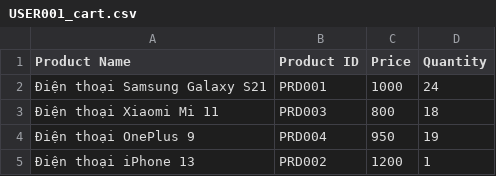
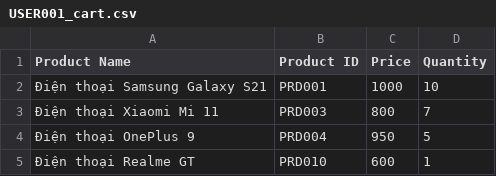
Before and after one commit to hnagnurtme/PBL_2, a CSV file: Data/CartInformation/USER001_cart.csv, drawn as a sheet.

Commit message:
Hoan thanh luu file xuat file cart

```diff
--- a/Data/CartInformation/USER001_cart.csv
+++ b/Data/CartInformation/USER001_cart.csv
@@ -1,5 +1,5 @@
 Product Name,Product ID,Price,Quantity
-Điện thoại Samsung Galaxy S21,PRD001,1000,24
-Điện thoại Xiaomi Mi 11,PRD003,800,18
-Điện thoại OnePlus 9,PRD004,950,19
-Điện thoại iPhone 13,PRD002,1200,1
+Điện thoại Samsung Galaxy S21,PRD001,1000,10
+Điện thoại Xiaomi Mi 11,PRD003,800,7
+Điện thoại OnePlus 9,PRD004,950,5
+Điện thoại Realme GT,PRD010,600,1
```
Also changed, not shown: 33 other files.
